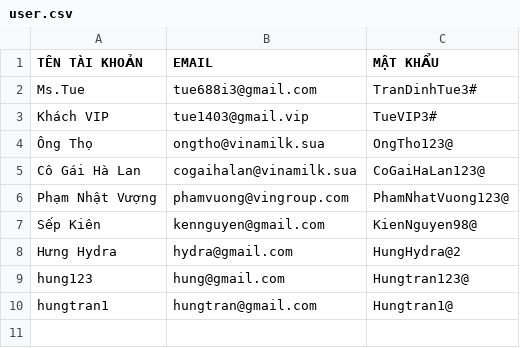
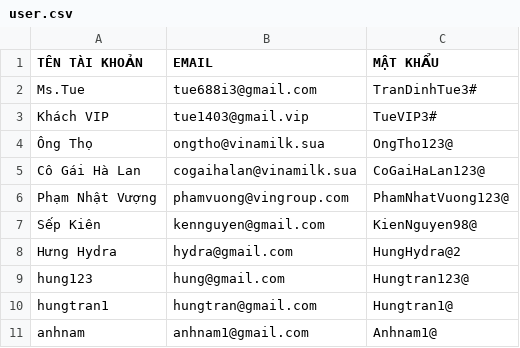
Before and after one commit to tuepi/Case-Module-2, a CSV file: src/data_file/user.csv, drawn as a sheet; the diff names each change by its address in the sheet, - before the commit and + after, or states it on an @@ line.

```diff
--- a/src/data_file/user.csv
+++ b/src/data_file/user.csv
+row 11: anhnam | anhnam1@gmail.com | Anhnam1@
```
Also changed, not shown: out/production/beverage_order_management_app/data_file/beverage.csv, out/production/beverage_order_management_app/data_file/order.csv, 10 other files.
